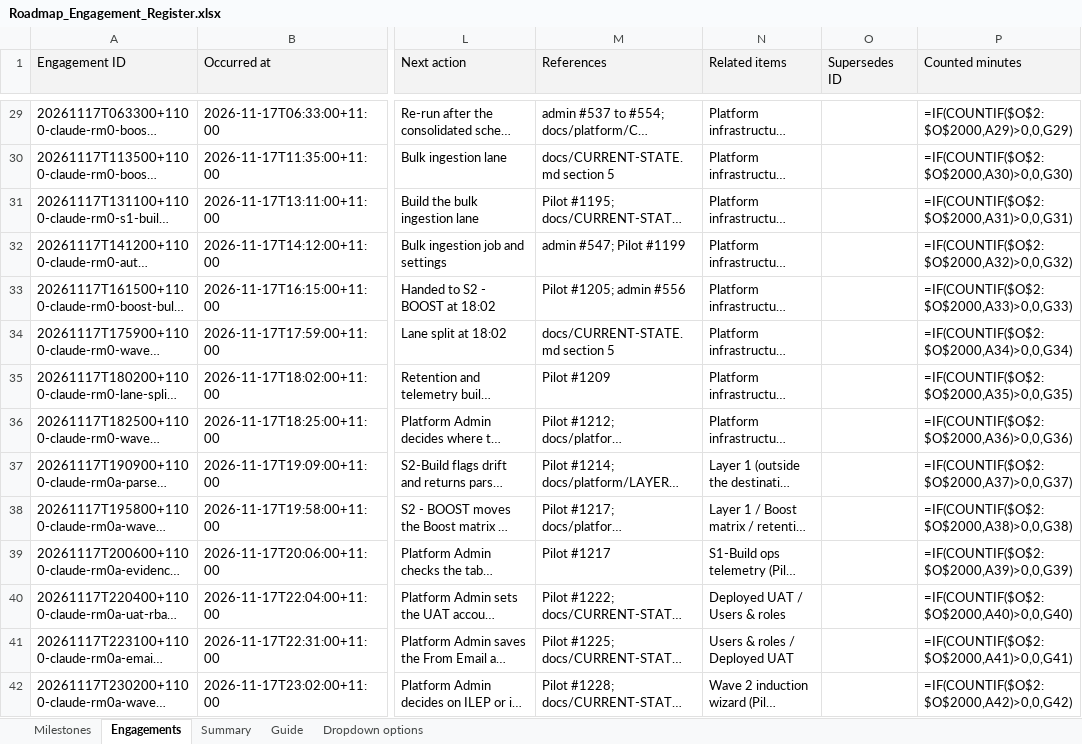
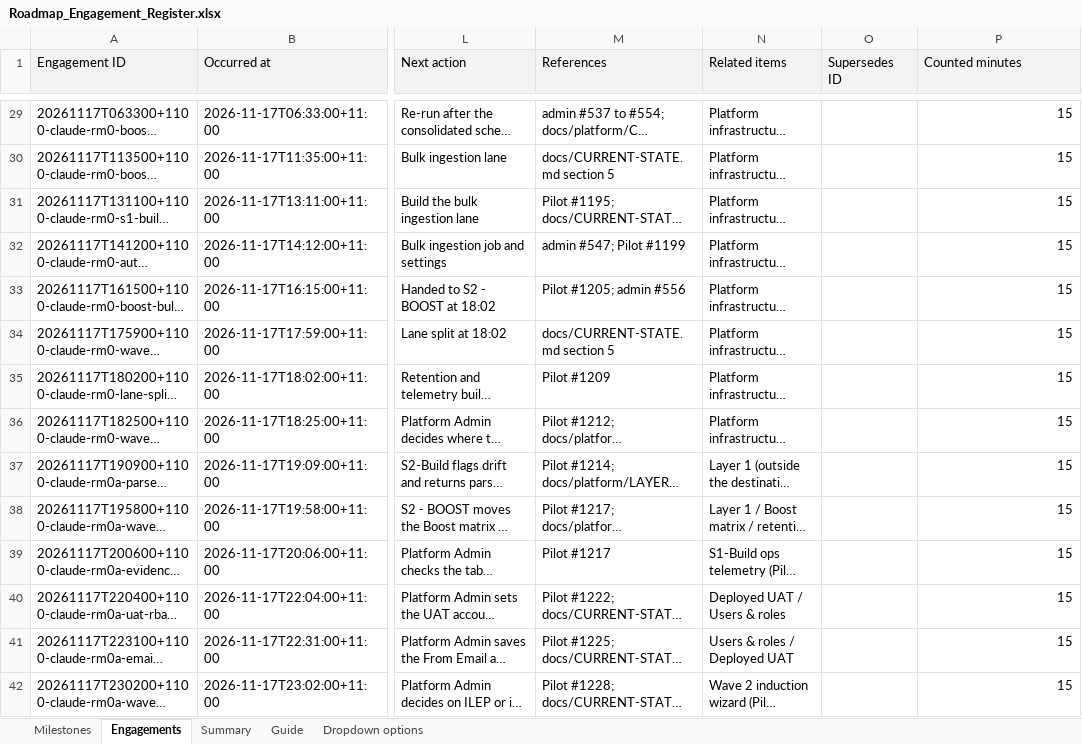
Before and after one commit to msinghbs-ai/coursefinder-admin, an Excel workbook: docs/Roadmap/2026-01/Roadmap_Engagement_Register.xlsx, sheet Engagements, drawn as a sheet; only a part is shown, gaps mark what is left out; long unchanged cells end in …; values as stored, in another font and other column widths than the file's, no borders; formulas without a stored value are shown as written; the diff covers the shown part only; the diff names each change by its address in the sheet, - before the commit and + after, or states it on an @@ line.

```diff
--- a/docs/Roadmap/2026-01/Roadmap_Engagement_Register.xlsx (sheet Engagements)
+++ b/docs/Roadmap/2026-01/Roadmap_Engagement_Register.xlsx (sheet Engagements)
-P29 (Counted minutes): =IF(COUNTIF($O$2:$O$2000,A29)>0,0,G29)
+P29 (Counted minutes): 15
-P30 (Counted minutes): =IF(COUNTIF($O$2:$O$2000,A30)>0,0,G30)
+P30 (Counted minutes): 15
-P31 (Counted minutes): =IF(COUNTIF($O$2:$O$2000,A31)>0,0,G31)
+P31 (Counted minutes): 15
-P32 (Counted minutes): =IF(COUNTIF($O$2:$O$2000,A32)>0,0,G32)
+P32 (Counted minutes): 15
-P33 (Counted minutes): =IF(COUNTIF($O$2:$O$2000,A33)>0,0,G33)
+P33 (Counted minutes): 15
-P34 (Counted minutes): =IF(COUNTIF($O$2:$O$2000,A34)>0,0,G34)
+P34 (Counted minutes): 15
-P35 (Counted minutes): =IF(COUNTIF($O$2:$O$2000,A35)>0,0,G35)
+P35 (Counted minutes): 15
-P36 (Counted minutes): =IF(COUNTIF($O$2:$O$2000,A36)>0,0,G36)
+P36 (Counted minutes): 15
-P37 (Counted minutes): =IF(COUNTIF($O$2:$O$2000,A37)>0,0,G37)
+P37 (Counted minutes): 15
-P38 (Counted minutes): =IF(COUNTIF($O$2:$O$2000,A38)>0,0,G38)
+P38 (Counted minutes): 15
-P39 (Counted minutes): =IF(COUNTIF($O$2:$O$2000,A39)>0,0,G39)
+P39 (Counted minutes): 15
-P40 (Counted minutes): =IF(COUNTIF($O$2:$O$2000,A40)>0,0,G40)
+P40 (Counted minutes): 15
-P41 (Counted minutes): =IF(COUNTIF($O$2:$O$2000,A41)>0,0,G41)
+P41 (Counted minutes): 15
-P42 (Counted minutes): =IF(COUNTIF($O$2:$O$2000,A42)>0,0,G42)
+P42 (Counted minutes): 15
```
Also changed, not shown: 3 added rows and 294 edited cells elsewhere in this sheet, sheet Milestones, sheet Summary, 3 other files.
